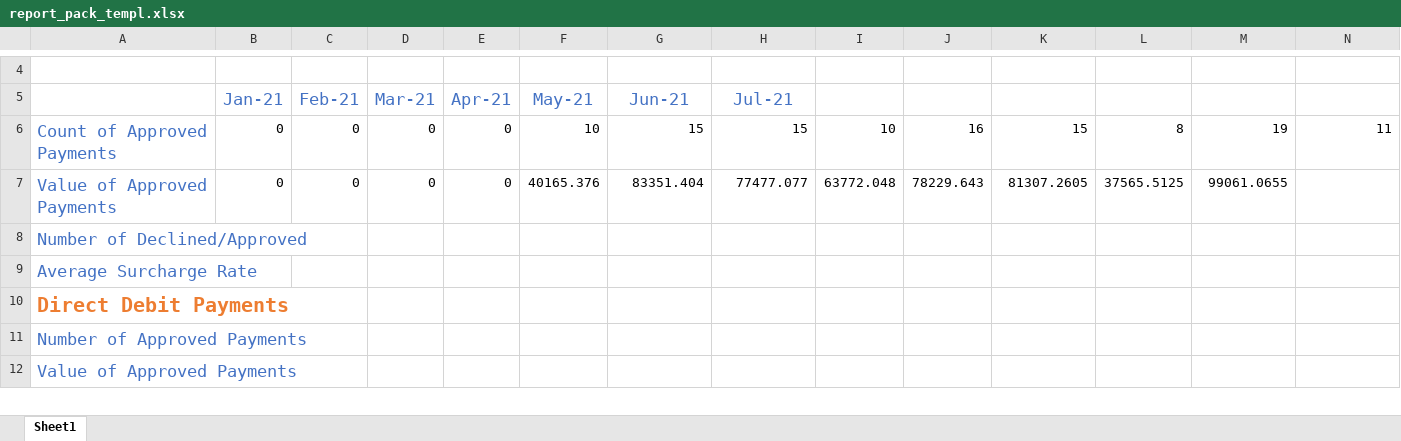
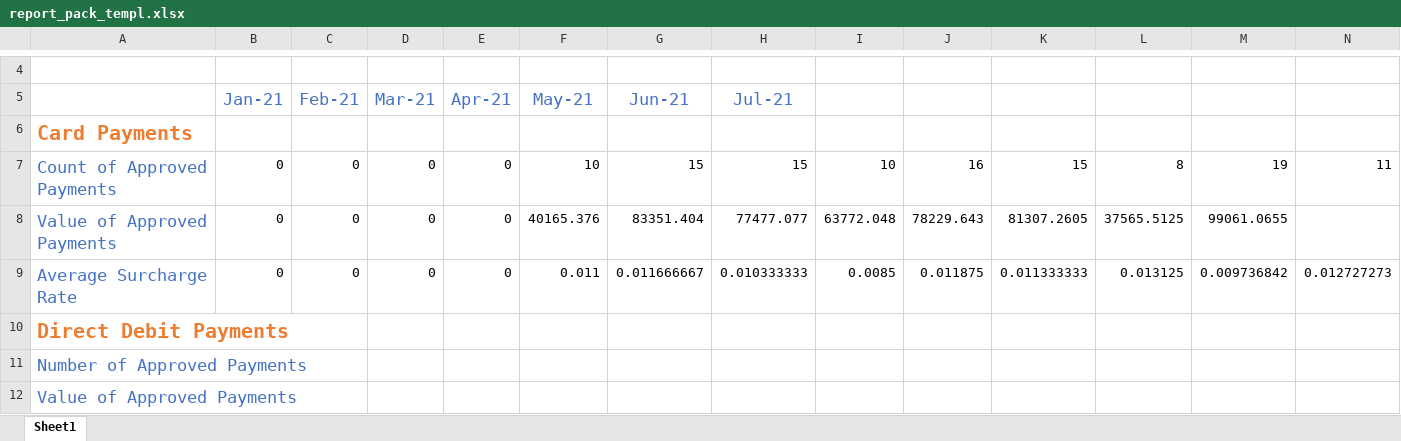
Before and after one commit to glennythechamp/projectb, an Excel workbook: Report Pack/report_pack_templ.xlsx, sheet Sheet1, drawn as a sheet; only a part is shown, gaps mark what is left out; values as stored, in another font and other column widths than the file's, no borders; charts and pictures not drawn; removed rows and columns are numbered as before the commit, all else as after; the diff names each change by its address in the sheet, - before the commit and + after, or states it on an @@ line.

```diff
--- a/Report Pack/report_pack_templ.xlsx (sheet Sheet1)
+++ b/Report Pack/report_pack_templ.xlsx (sheet Sheet1)
+row 6: Card Payments
-row 8: Number of Declined/Approved
-B9 (Jan-21): (empty)
+B9 (Jan-21): 0
-C9 (Feb-21): (empty)
+C9 (Feb-21): 0
-D9 (Mar-21): (empty)
+D9 (Mar-21): 0
-E9 (Apr-21): (empty)
+E9 (Apr-21): 0
-F9 (May-21): (empty)
+F9 (May-21): 0.011
-G9 (Jun-21): (empty)
+G9 (Jun-21): 0.011666667
-H9 (Jul-21): (empty)
+H9 (Jul-21): 0.010333333
-I9: (empty)
+I9: 0.0085
-J9: (empty)
+J9: 0.011875
-K9: (empty)
+K9: 0.011333333
-L9: (empty)
+L9: 0.013125
-M9: (empty)
+M9: 0.009736842
-N9: (empty)
+N9: 0.012727273
```
Also changed, not shown: 3 other files.
